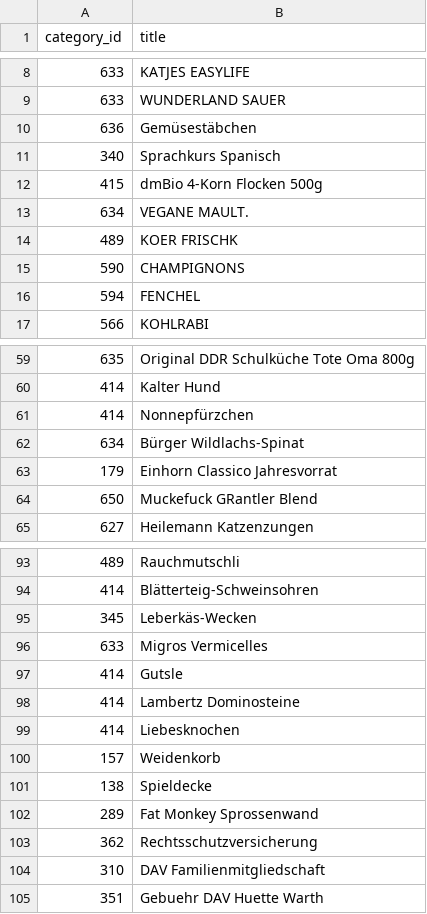
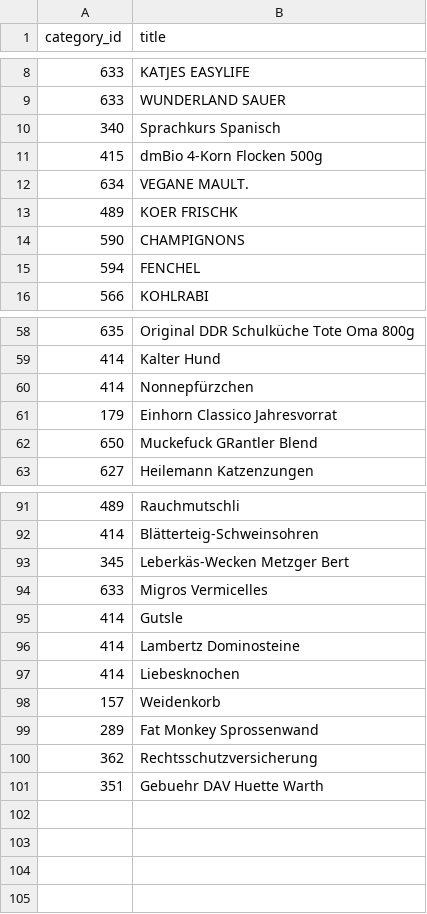
Before and after one commit to NikHeck/jev-benchmark, a CSV file: input.csv, drawn as a sheet; only a part is shown, gaps mark what is left out.

Commit message:
feat: finalize experiment input.csv

```diff
--- a/input.csv
+++ b/input.csv
@@ -9,3 +9,2 @@ category_id,title
 633,WUNDERLAND SAUER
-636,Gemüsestäbchen
 340,Sprachkurs Spanisch
@@ -61,3 +60,2 @@ category_id,title
 414,Nonnepfürzchen
-634,Bürger Wildlachs-Spinat
 179,Einhorn Classico Jahresvorrat
@@ -94,3 +92,3 @@ category_id,title
 414,Blätterteig-Schweinsohren
-345,Leberkäs-Wecken
+345,Leberkäs-Wecken Metzger Bert
 633,Migros Vermicelles
@@ -100,6 +98,4 @@ category_id,title
 157,Weidenkorb
-138,Spieldecke
 289,Fat Monkey Sprossenwand
 362,Rechtsschutzversicherung
-310,DAV Familienmitgliedschaft
 351,Gebuehr DAV Huette Warth
```
